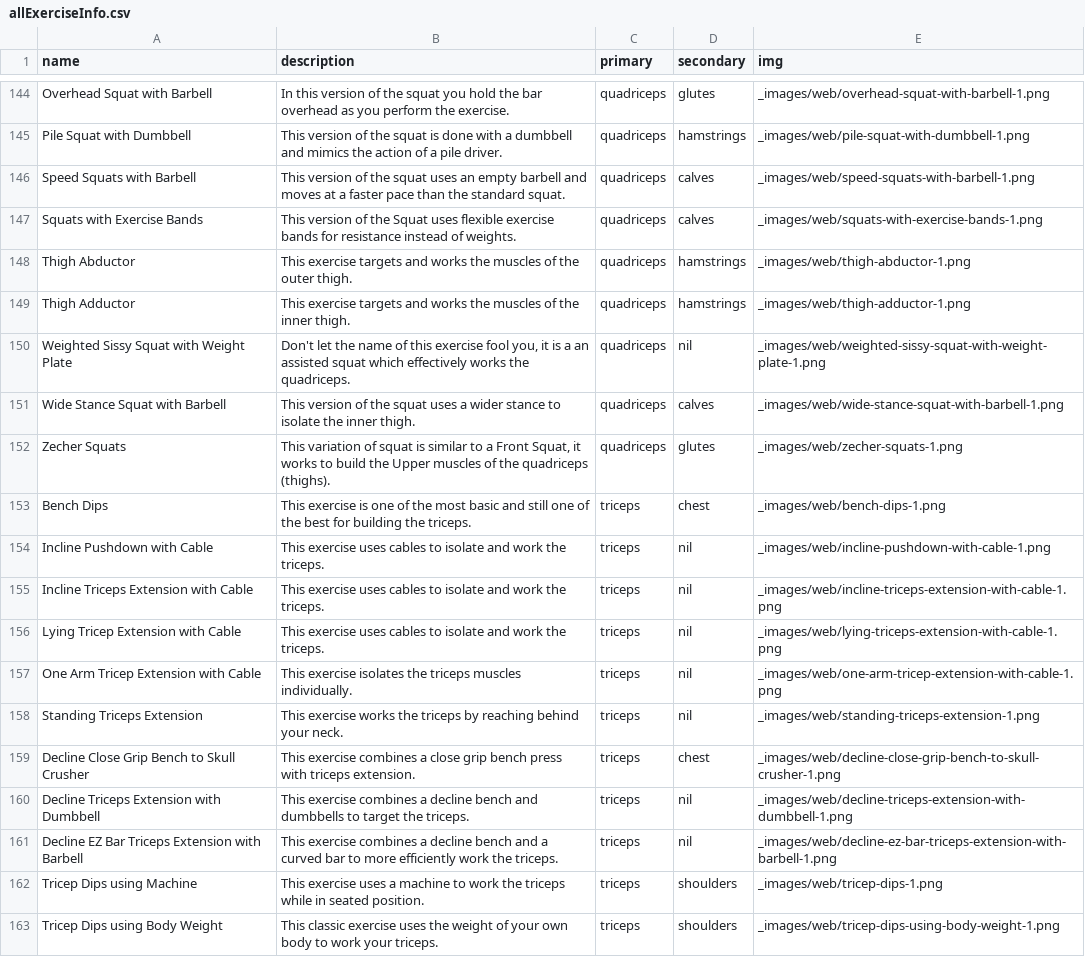
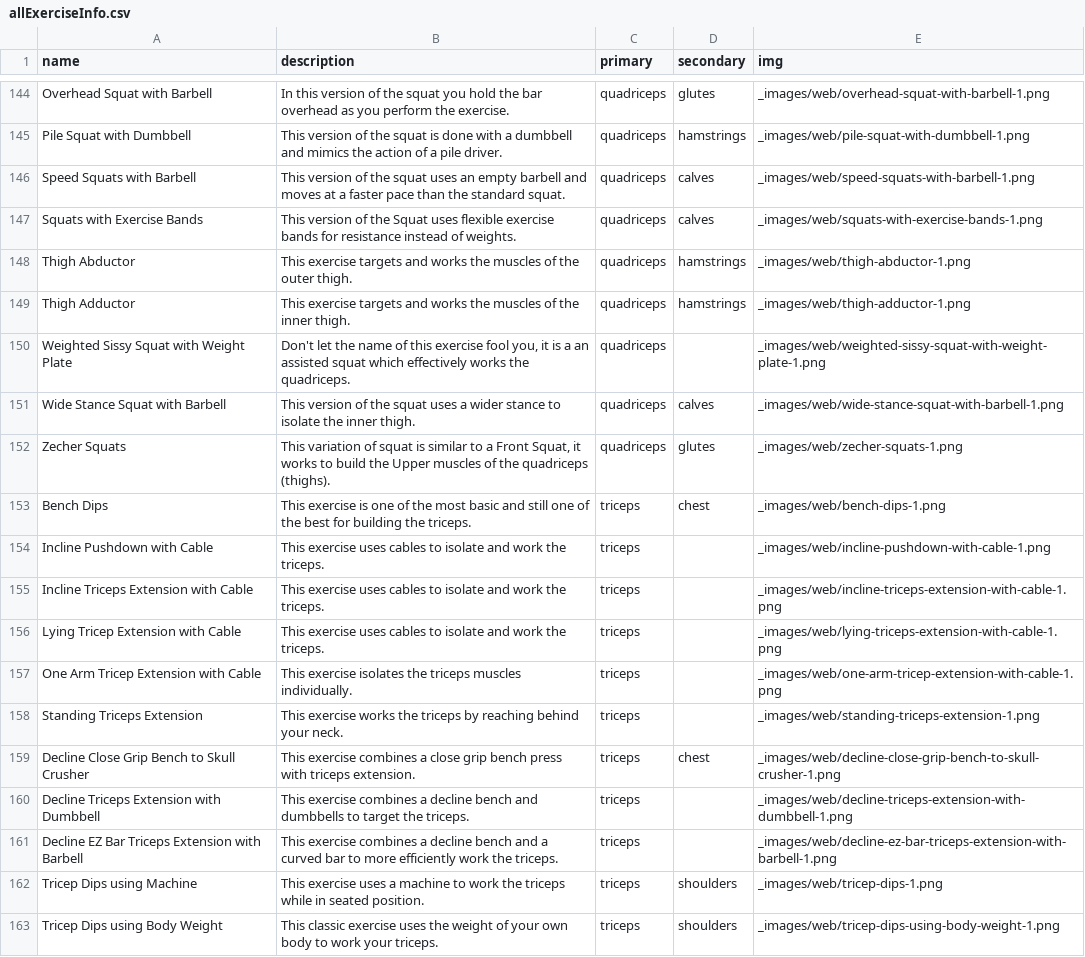
Before and after one commit to espressodepresso/CZ2006-Software-Engineering, a CSV file: allExerciseInfo.csv, drawn as a sheet; only a part is shown, gaps mark what is left out; the diff covers the shown part only.

```diff
--- a/allExerciseInfo.csv
+++ b/allExerciseInfo.csv
@@ -149,3 +149,3 @@ Thigh Abductor,This exercise targets and works the muscles of the outer thigh.,q
 Thigh Adductor,This exercise targets and works the muscles of the inner thigh.,quadriceps,hamstrings,_images/web/thigh-adductor-1.png
-Weighted Sissy Squat with Weight Plate,"Don't let the name of this exercise fool you, it is a an assisted squat which effectively works the quadriceps.",quadriceps,nil,_images/web/weighted-sissy-squat-with-weight-plate-1.png
+Weighted Sissy Squat with Weight Plate,"Don't let the name of this exercise fool you, it is a an assisted squat which effectively works the quadriceps.",quadriceps,,_images/web/weighted-sissy-squat-with-weight-plate-1.png
 Wide Stance Squat with Barbell,This version of the squat uses a wider stance to isolate the inner thigh.,quadriceps,calves,_images/web/wide-stance-squat-with-barbell-1.png
@@ -153,10 +153,10 @@ Zecher Squats,"This variation of squat is similar to a Front Squat, it works to
 Bench Dips,This exercise is one of the most basic and still one of the best for building the triceps.,triceps,chest,_images/web/bench-dips-1.png
-Incline Pushdown with Cable,This exercise uses cables to isolate and work the triceps.,triceps,nil,_images/web/incline-pushdown-with-cable-1.png
-Incline Triceps Extension with Cable,This exercise uses cables to isolate and work the triceps.,triceps,nil,_images/web/incline-triceps-extension-with-cable-1.png
-Lying Tricep Extension with Cable,This exercise uses cables to isolate and work the triceps.,triceps,nil,_images/web/lying-triceps-extension-with-cable-1.png
-One Arm Tricep Extension with Cable,This exercise isolates the triceps muscles individually.,triceps,nil,_images/web/one-arm-tricep-extension-with-cable-1.png
-Standing Triceps Extension,This exercise works the triceps by reaching behind your neck.,triceps,nil,_images/web/standing-triceps-extension-1.png
+Incline Pushdown with Cable,This exercise uses cables to isolate and work the triceps.,triceps,,_images/web/incline-pushdown-with-cable-1.png
+Incline Triceps Extension with Cable,This exercise uses cables to isolate and work the triceps.,triceps,,_images/web/incline-triceps-extension-with-cable-1.png
+Lying Tricep Extension with Cable,This exercise uses cables to isolate and work the triceps.,triceps,,_images/web/lying-triceps-extension-with-cable-1.png
+One Arm Tricep Extension with Cable,This exercise isolates the triceps muscles individually.,triceps,,_images/web/one-arm-tricep-extension-with-cable-1.png
+Standing Triceps Extension,This exercise works the triceps by reaching behind your neck.,triceps,,_images/web/standing-triceps-extension-1.png
 Decline Close Grip Bench to Skull Crusher,This exercise combines a close grip bench press with triceps extension.,triceps,chest,_images/web/decline-close-grip-bench-to-skull-crusher-1.png
-Decline Triceps Extension with Dumbbell,This exercise combines a decline bench and dumbbells to target the triceps.,triceps,nil,_images/web/decline-triceps-extension-with-dumbbell-1.png
-Decline EZ Bar Triceps Extension with Barbell,This exercise combines a decline bench and a curved bar to more efficiently work the triceps.,triceps,nil,_images/web/decline-ez-bar-triceps-extension-with-barbell-1.png
+Decline Triceps Extension with Dumbbell,This exercise combines a decline bench and dumbbells to target the triceps.,triceps,,_images/web/decline-triceps-extension-with-dumbbell-1.png
+Decline EZ Bar Triceps Extension with Barbell,This exercise combines a decline bench and a curved bar to more efficiently work the triceps.,triceps,,_images/web/decline-ez-bar-triceps-extension-with-barbell-1.png
 Tricep Dips using Machine,This exercise uses a machine to work the triceps while in seated position.,triceps,shoulders,_images/web/tricep-dips-1.png
```
Also changed, not shown: 64 edited cells elsewhere in this file, 20 other files.
